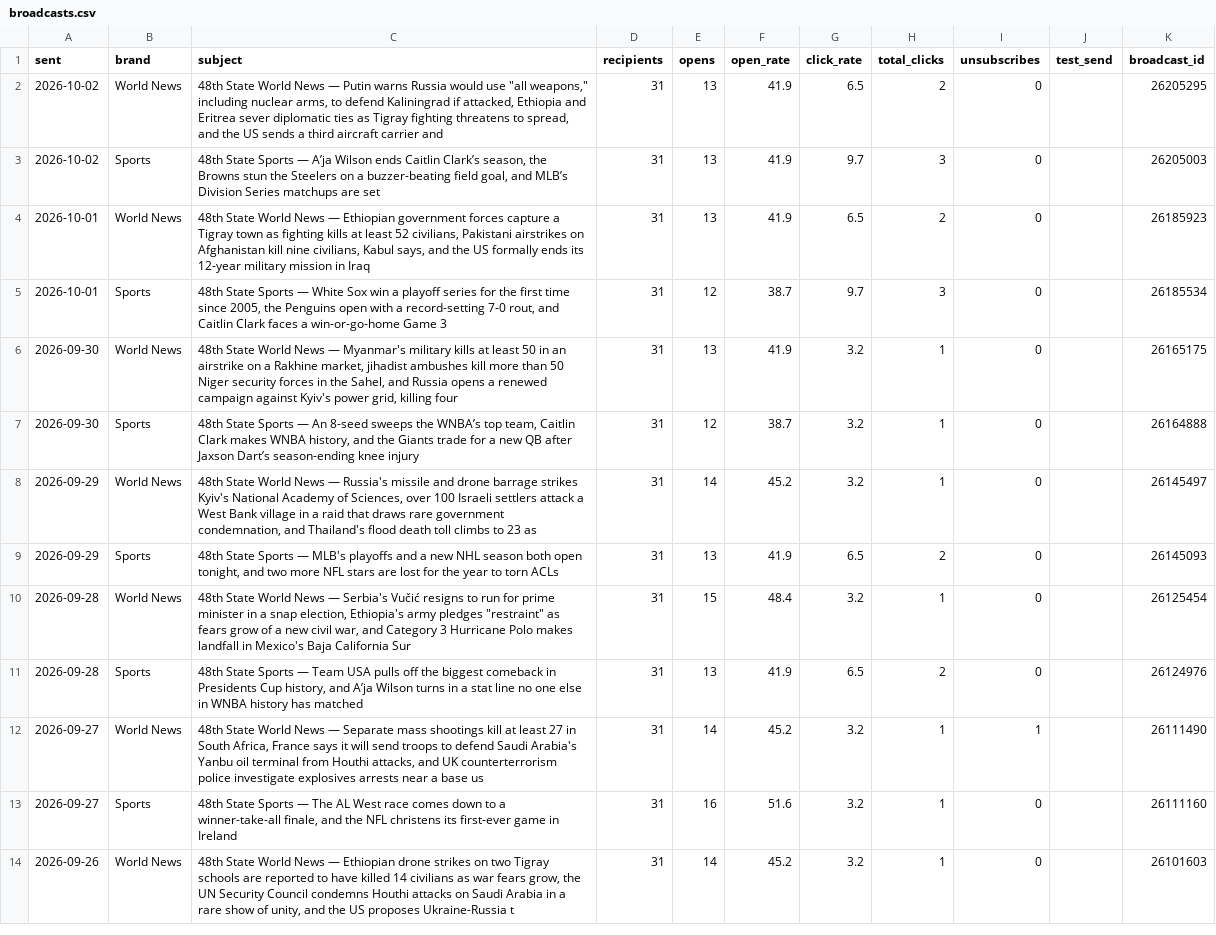
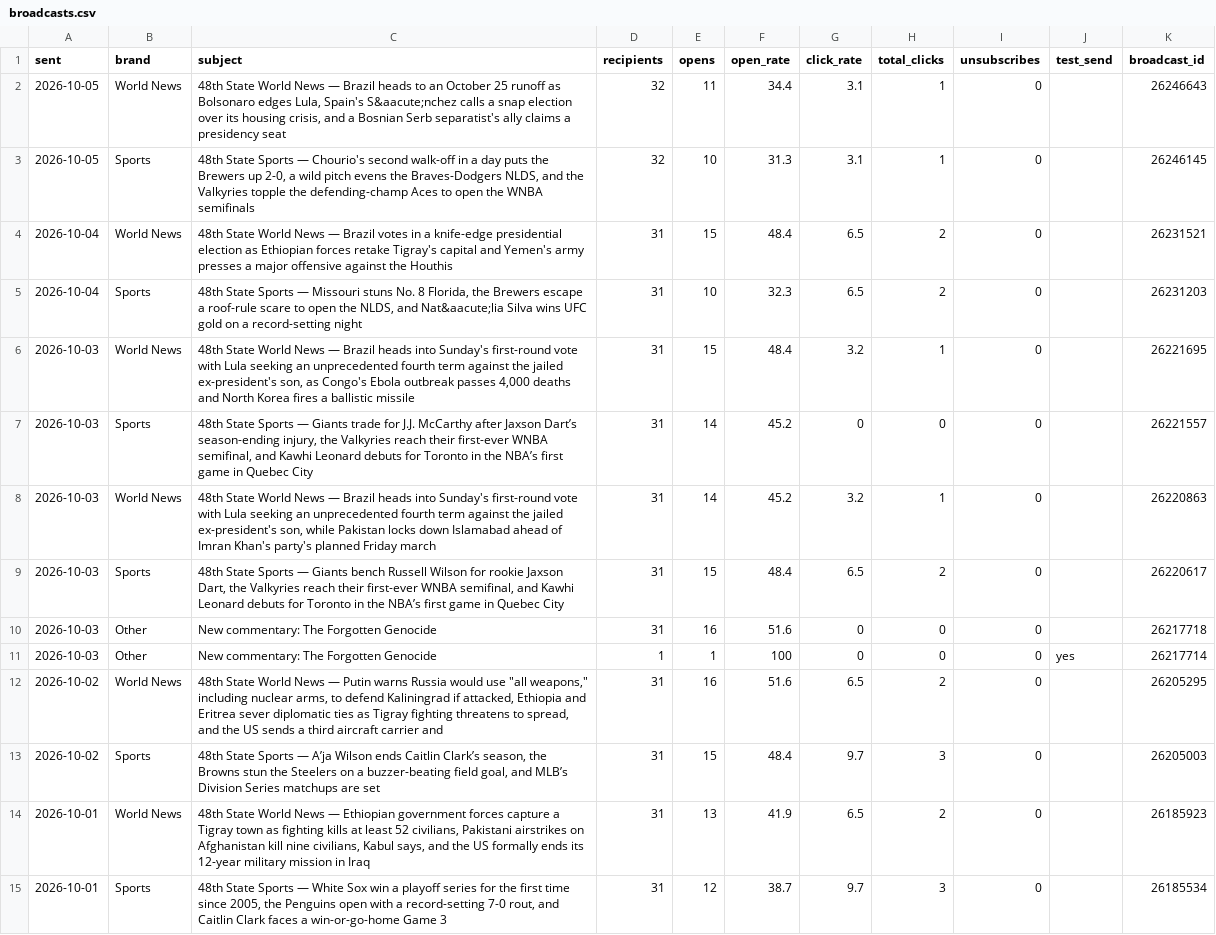
Before and after one commit to kamaljac3-ui/d3vil-sports, a CSV file: broadcasts.csv, drawn as a sheet; only a part is shown; the shorter side is filled out with more unchanged rows.

```diff
--- a/broadcasts.csv
+++ b/broadcasts.csv
@@ -1,4 +1,14 @@
 sent,brand,subject,recipients,opens,open_rate,click_rate,total_clicks,unsubscribes,test_send,broadcast_id
-2026-10-02,World News,"48th State World News — Putin warns Russia would use ""all weapons,"" including nuclear arms, to defend Kaliningrad if attacked, Ethiopia and Eritrea sever diplomatic ties as Tigray fighting threatens to spread, and the US sends a third aircraft carrier and",31,13,41.9,6.5,2,0,,26205295
-2026-10-02,Sports,"48th State Sports — A’ja Wilson ends Caitlin Clark’s season, the Browns stun the Steelers on a buzzer-beating field goal, and MLB’s Division Series matchups are set",31,13,41.9,9.7,3,0,,26205003
+2026-10-05,World News,"48th State World News — Brazil heads to an October 25 runoff as Bolsonaro edges Lula, Spain's S&aacute;nchez calls a snap election over its housing crisis, and a Bosnian Serb separatist's ally claims a presidency seat",32,11,34.4,3.1,1,0,,26246643
+2026-10-05,Sports,"48th State Sports — Chourio's second walk-off in a day puts the Brewers up 2-0, a wild pitch evens the Braves-Dodgers NLDS, and the Valkyries topple the defending-champ Aces to open the WNBA semifinals",32,10,31.3,3.1,1,0,,26246145
+2026-10-04,World News,48th State World News — Brazil votes in a knife-edge presidential election as Ethiopian forces retake Tigray's capital and Yemen's army presses a major offensive against the Houthis,31,15,48.4,6.5,2,0,,26231521
+2026-10-04,Sports,"48th State Sports — Missouri stuns No. 8 Florida, the Brewers escape a roof-rule scare to open the NLDS, and Nat&aacute;lia Silva wins UFC gold on a record-setting night",31,10,32.3,6.5,2,0,,26231203
+2026-10-03,World News,"48th State World News — Brazil heads into Sunday's first-round vote with Lula seeking an unprecedented fourth term against the jailed ex-president's son, as Congo's Ebola outbreak passes 4,000 deaths and North Korea fires a ballistic missile",31,15,48.4,3.2,1,0,,26221695
+2026-10-03,Sports,"48th State Sports — Giants trade for J.J. McCarthy after Jaxson Dart’s season-ending injury, the Valkyries reach their first-ever WNBA semifinal, and Kawhi Leonard debuts for Toronto in the NBA’s first game in Quebec City",31,14,45.2,0,0,0,,26221557
+2026-10-03,World News,"48th State World News — Brazil heads into Sunday's first-round vote with Lula seeking an unprecedented fourth term against the jailed ex-president's son, while Pakistan locks down Islamabad ahead of Imran Khan's party's planned Friday march",31,14,45.2,3.2,1,0,,26220863
+2026-10-03,Sports,"48th State Sports — Giants bench Russell Wilson for rookie Jaxson Dart, the Valkyries reach their first-ever WNBA semifinal, and Kawhi Leonard debuts for Toronto in the NBA’s first game in Quebec City",31,15,48.4,6.5,2,0,,26220617
+2026-10-03,Other,New commentary: The Forgotten Genocide,31,16,51.6,0,0,0,,26217718
+2026-10-03,Other,New commentary: The Forgotten Genocide,1,1,100,0,0,0,yes,26217714
+2026-10-02,World News,"48th State World News — Putin warns Russia would use ""all weapons,"" including nuclear arms, to defend Kaliningrad if attacked, Ethiopia and Eritrea sever diplomatic ties as Tigray fighting threatens to spread, and the US sends a third aircraft carrier and",31,16,51.6,6.5,2,0,,26205295
+2026-10-02,Sports,"48th State Sports — A’ja Wilson ends Caitlin Clark’s season, the Browns stun the Steelers on a buzzer-beating field goal, and MLB’s Division Series matchups are set",31,15,48.4,9.7,3,0,,26205003
 2026-10-01,World News,"48th State World News — Ethiopian government forces capture a Tigray town as fighting kills at least 52 civilians, Pakistani airstrikes on Afghanistan kill nine civilians, Kabul says, and the US formally ends its 12-year military mission in Iraq",31,13,41.9,6.5,2,0,,26185923
```
Also changed, not shown: summary.csv.
